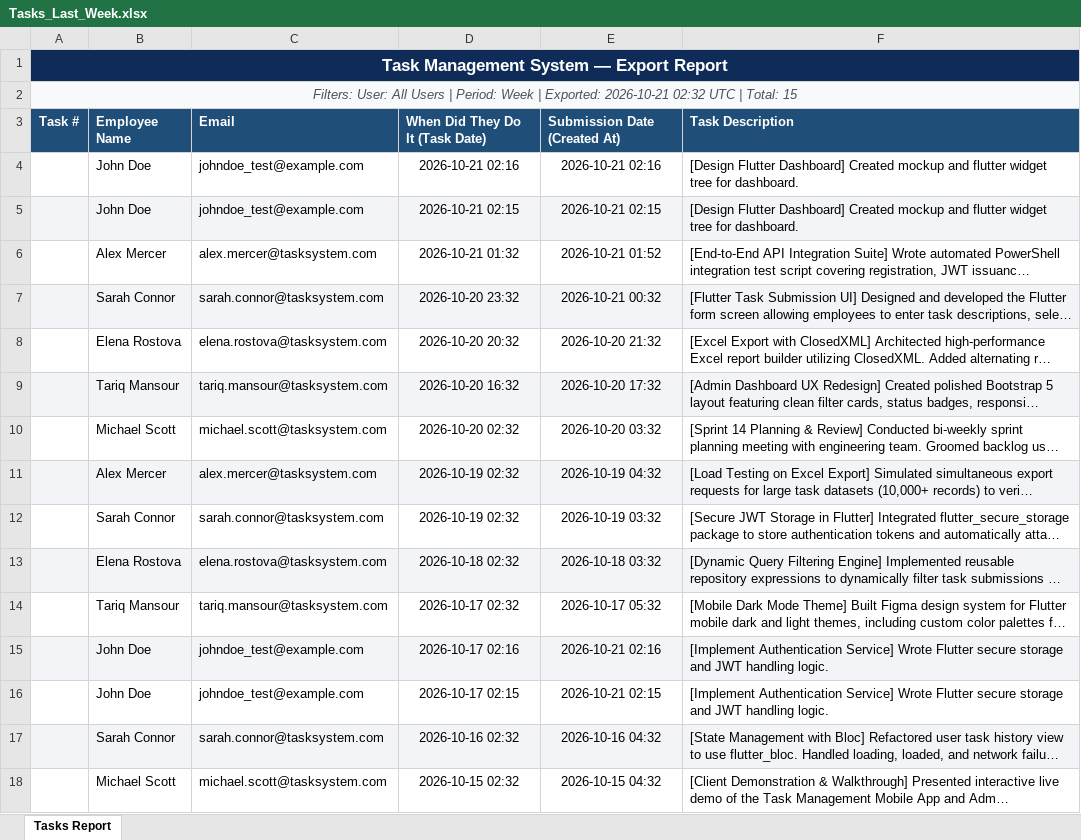
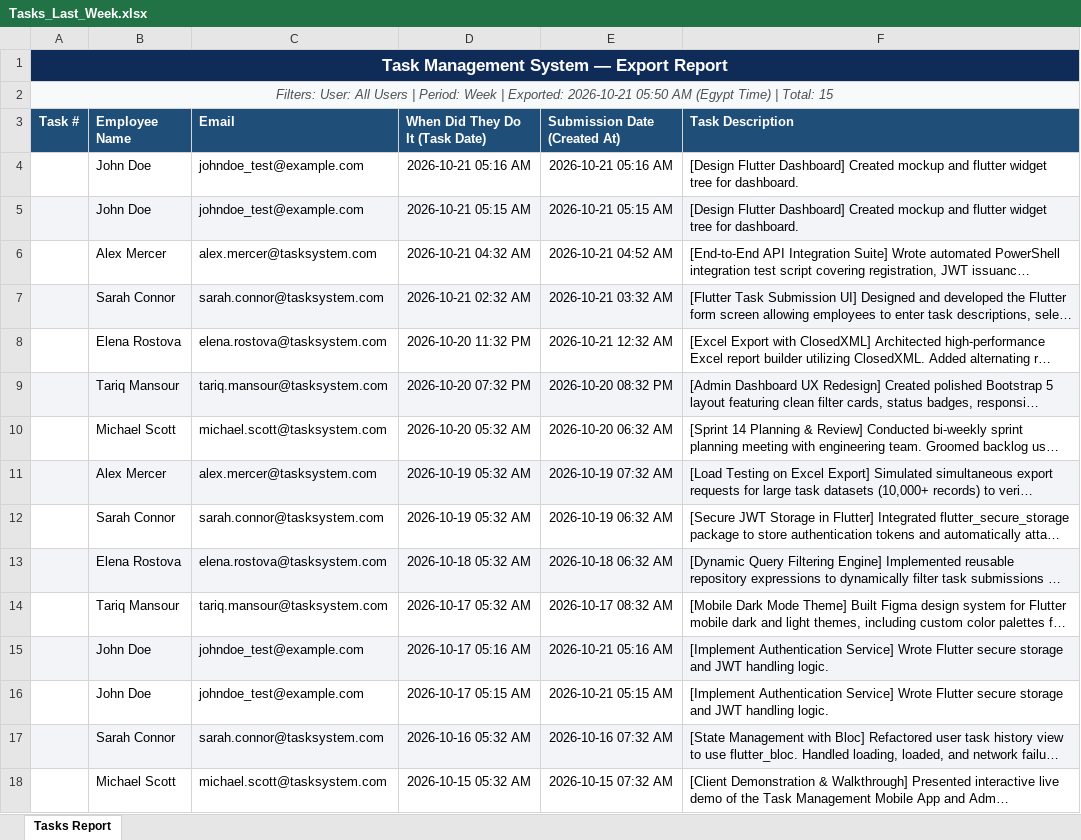
Before and after one commit to devtree-code/TaskManagementSystem, an Excel workbook: ExportedReports/Tasks_Last_Week.xlsx, sheet Tasks Report, drawn as a sheet; long unchanged cells end in …; values as stored, in another font and other column widths than the file's, no borders; the diff names each change by its address in the sheet, - before the commit and + after, or states it on an @@ line.

```diff
--- a/ExportedReports/Tasks_Last_Week.xlsx (sheet Tasks Report)
+++ b/ExportedReports/Tasks_Last_Week.xlsx (sheet Tasks Report)
-A2 (Task #): …Exported: 2026-10-21 02:32 UTC | Total:…
+A2 (Task #): …Exported: 2026-10-21 05:50 AM (Egypt Time) | Total:…
-D4 (When Did They Do It (Task Date)): 2026-10-21 02:16
+D4 (When Did They Do It (Task Date)): 2026-10-21 05:16 AM
-E4 (Submission Date (Created At)): 2026-10-21 02:16
+E4 (Submission Date (Created At)): 2026-10-21 05:16 AM
-D5 (When Did They Do It (Task Date)): 2026-10-21 02:15
+D5 (When Did They Do It (Task Date)): 2026-10-21 05:15 AM
-E5 (Submission Date (Created At)): 2026-10-21 02:15
+E5 (Submission Date (Created At)): 2026-10-21 05:15 AM
-D6 (When Did They Do It (Task Date)): 2026-10-21 01:32
+D6 (When Did They Do It (Task Date)): 2026-10-21 04:32 AM
-E6 (Submission Date (Created At)): 2026-10-21 01:52
+E6 (Submission Date (Created At)): 2026-10-21 04:52 AM
-D7 (When Did They Do It (Task Date)): 2026-10-20 23:32
+D7 (When Did They Do It (Task Date)): 2026-10-21 02:32 AM
-E7 (Submission Date (Created At)): 2026-10-21 00:32
+E7 (Submission Date (Created At)): 2026-10-21 03:32 AM
-D8 (When Did They Do It (Task Date)): 2026-10-20 20:32
+D8 (When Did They Do It (Task Date)): 2026-10-20 11:32 PM
-E8 (Submission Date (Created At)): 2026-10-20 21:32
+E8 (Submission Date (Created At)): 2026-10-21 12:32 AM
-D9 (When Did They Do It (Task Date)): 2026-10-20 16:32
+D9 (When Did They Do It (Task Date)): 2026-10-20 07:32 PM
-E9 (Submission Date (Created At)): 2026-10-20 17:32
+E9 (Submission Date (Created At)): 2026-10-20 08:32 PM
-D10 (When Did They Do It (Task Date)): 2026-10-20 02:32
+D10 (When Did They Do It (Task Date)): 2026-10-20 05:32 AM
-E10 (Submission Date (Created At)): 2026-10-20 03:32
+E10 (Submission Date (Created At)): 2026-10-20 06:32 AM
-D11:D12 (When Did They Do It (Task Date)): 2026-10-19 02:32
+D11:D12 (When Did They Do It (Task Date)): 2026-10-19 05:32 AM
-E11 (Submission Date (Created At)): 2026-10-19 04:32
+E11 (Submission Date (Created At)): 2026-10-19 07:32 AM
-E12 (Submission Date (Created At)): 2026-10-19 03:32
+E12 (Submission Date (Created At)): 2026-10-19 06:32 AM
-D13 (When Did They Do It (Task Date)): 2026-10-18 02:32
+D13 (When Did They Do It (Task Date)): 2026-10-18 05:32 AM
-E13 (Submission Date (Created At)): 2026-10-18 03:32
+E13 (Submission Date (Created At)): 2026-10-18 06:32 AM
-D14 (When Did They Do It (Task Date)): 2026-10-17 02:32
+D14 (When Did They Do It (Task Date)): 2026-10-17 05:32 AM
-E14 (Submission Date (Created At)): 2026-10-17 05:32
+E14 (Submission Date (Created At)): 2026-10-17 08:32 AM
-D15 (When Did They Do It (Task Date)): 2026-10-17 02:16
+D15 (When Did They Do It (Task Date)): 2026-10-17 05:16 AM
-E15 (Submission Date (Created At)): 2026-10-21 02:16
+E15 (Submission Date (Created At)): 2026-10-21 05:16 AM
-D16 (When Did They Do It (Task Date)): 2026-10-17 02:15
+D16 (When Did They Do It (Task Date)): 2026-10-17 05:15 AM
-E16 (Submission Date (Created At)): 2026-10-21 02:15
+E16 (Submission Date (Created At)): 2026-10-21 05:15 AM
-D17 (When Did They Do It (Task Date)): 2026-10-16 02:32
+D17 (When Did They Do It (Task Date)): 2026-10-16 05:32 AM
-E17 (Submission Date (Created At)): 2026-10-16 04:32
+E17 (Submission Date (Created At)): 2026-10-16 07:32 AM
-D18 (When Did They Do It (Task Date)): 2026-10-15 02:32
+D18 (When Did They Do It (Task Date)): 2026-10-15 05:32 AM
-E18 (Submission Date (Created At)): 2026-10-15 04:32
+E18 (Submission Date (Created At)): 2026-10-15 07:32 AM
```
Also changed, not shown: ExportedReports/Tasks_All_Users_All_Time.xlsx, ExportedReports/Tasks_Elena_Rostova_Only.xlsx, 9 other files.
